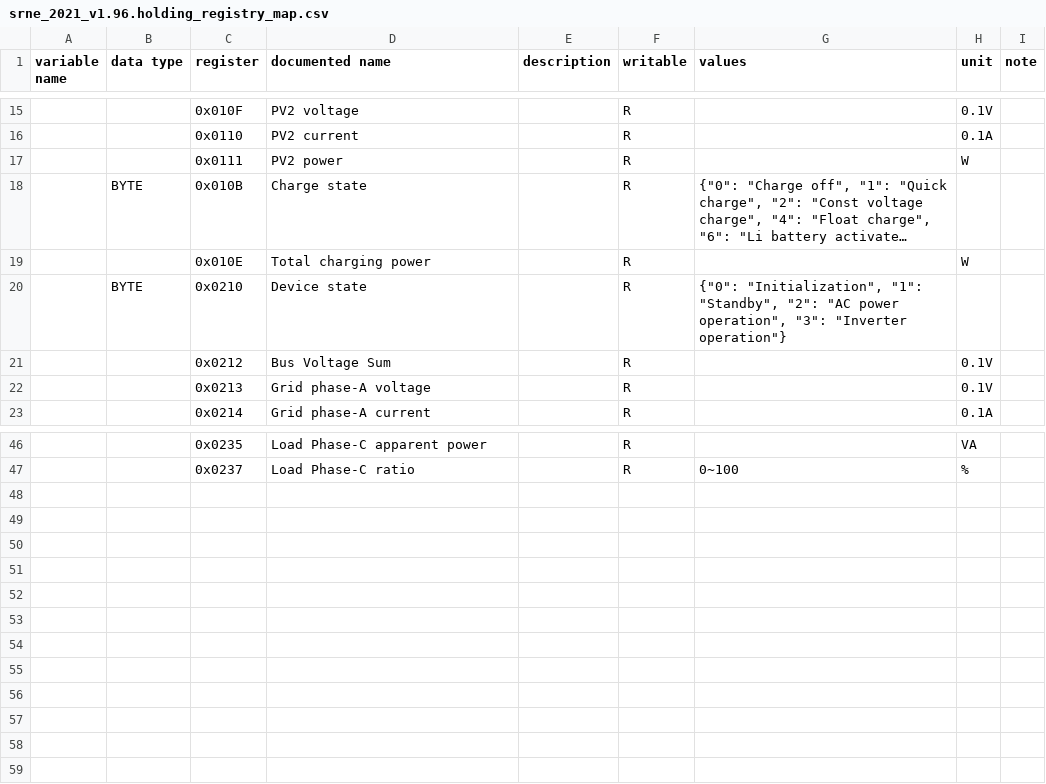
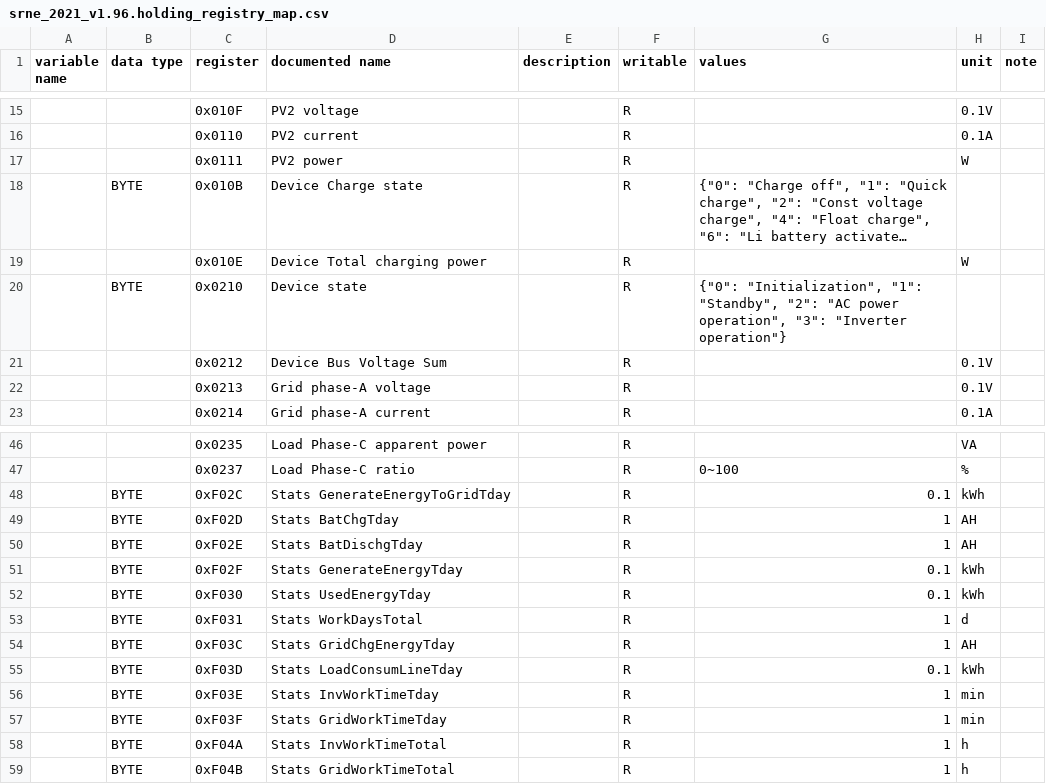
Before and after one commit to yNosGR/PythonProtocolGateway, a CSV file: protocols/srne_2021_v1.96.holding_registry_map.csv, drawn as a sheet; only a part is shown, gaps mark what is left out; long unchanged cells end in …; the diff names each change by its address in the sheet, - before the commit and + after, or states it on an @@ line.

Commit message:
srne2021 - add some statistics

```diff
--- a/protocols/srne_2021_v1.96.holding_registry_map.csv
+++ b/protocols/srne_2021_v1.96.holding_registry_map.csv
-D18 (documented name): Charge state
+D18 (documented name): Device Charge state
-D19 (documented name): Total charging power
+D19 (documented name): Device Total charging power
-D21 (documented name): Bus Voltage Sum
+D21 (documented name): Device Bus Voltage Sum
+row 48:  | BYTE | 0xF02C | Stats GenerateEnergyToGridTday |  | R | 0.1 | kWh
+row 49:  | BYTE | 0xF02D | Stats BatChgTday |  | R | 1 | AH
+row 50:  | BYTE | 0xF02E | Stats BatDischgTday |  | R | 1 | AH
+row 51:  | BYTE | 0xF02F | Stats GenerateEnergyTday |  | R | 0.1 | kWh
+row 52:  | BYTE | 0xF030 | Stats UsedEnergyTday |  | R | 0.1 | kWh
+row 53:  | BYTE | 0xF031 | Stats WorkDaysTotal |  | R | 1 | d
+row 54:  | BYTE | 0xF03C | Stats GridChgEnergyTday |  | R | 1 | AH
+row 55:  | BYTE | 0xF03D | Stats LoadConsumLineTday |  | R | 0.1 | kWh
+row 56:  | BYTE | 0xF03E | Stats InvWorkTimeTday |  | R | 1 | min
+row 57:  | BYTE | 0xF03F | Stats GridWorkTimeTday |  | R | 1 | min
+row 58:  | BYTE | 0xF04A | Stats InvWorkTimeTotal |  | R | 1 | h
+row 59:  | BYTE | 0xF04B | Stats GridWorkTimeTotal |  | R | 1 | h
```
